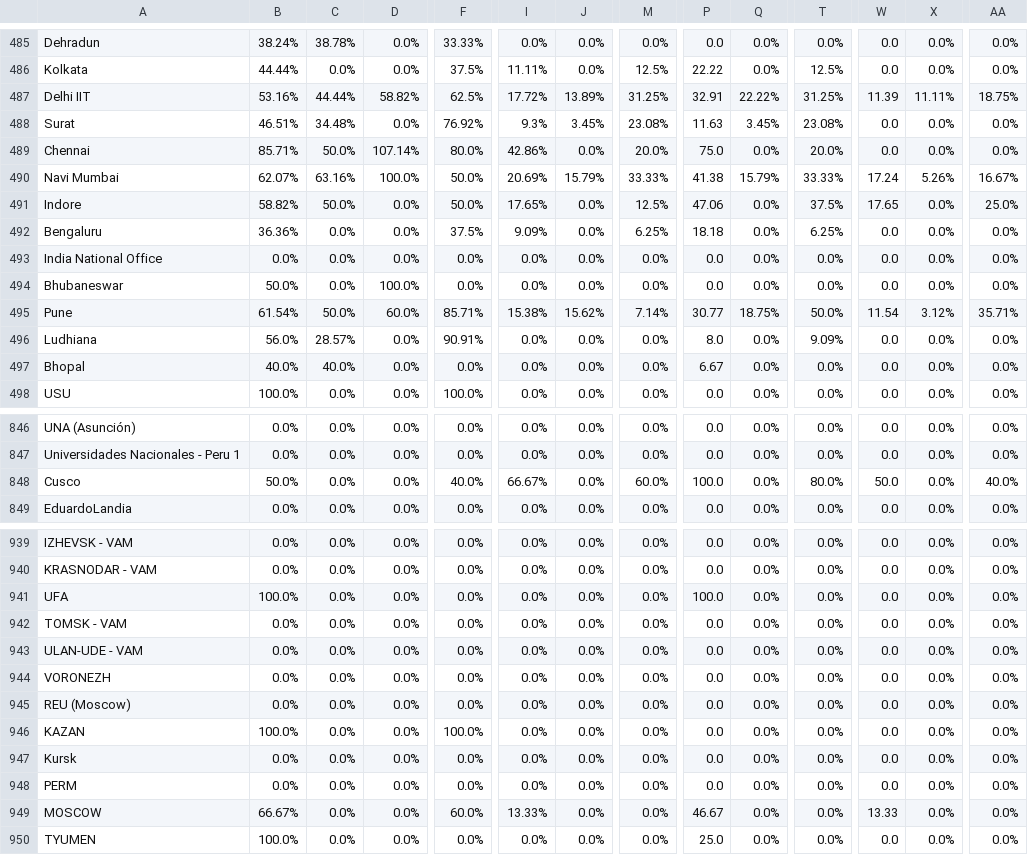
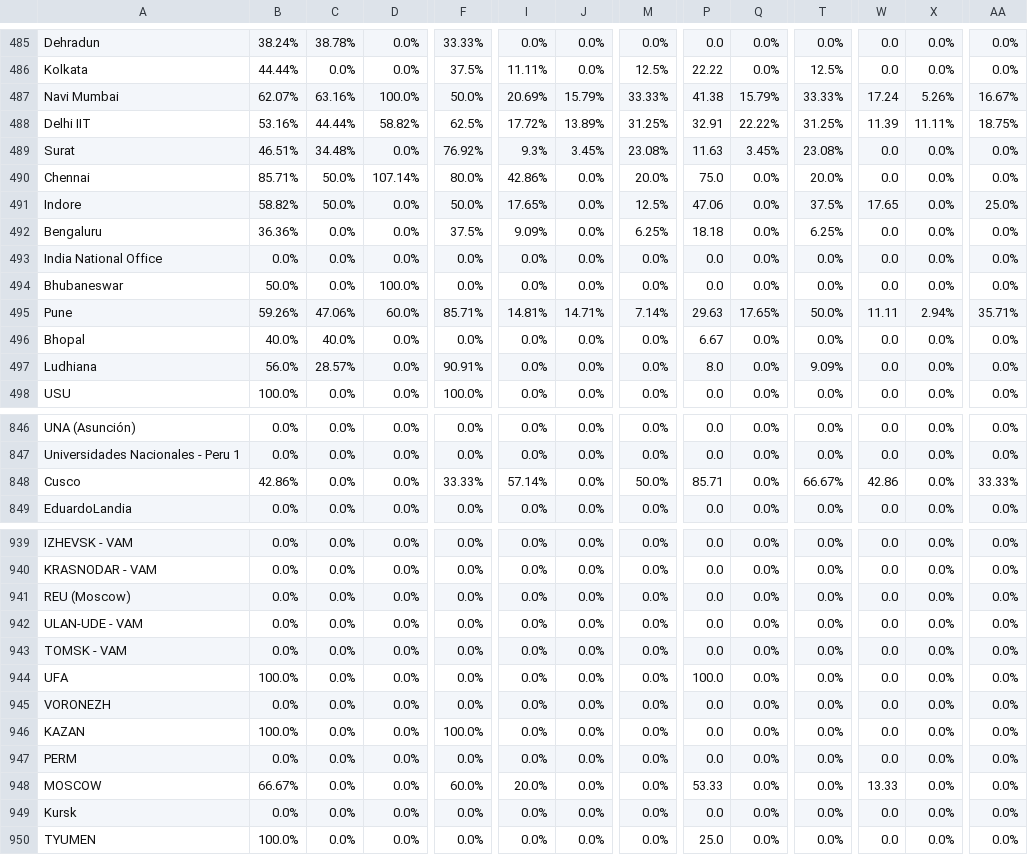
Before and after one commit to AIESEC-LK/data-pipeline, a CSV file: cr_accepted_df.csv, drawn as a sheet; only a part is shown, gaps mark what is left out; removed rows and columns are numbered as before the commit, all else as after; rows hold the shown columns only; the diff covers the shown part only; the diff names each change by its address in the sheet, - before the commit and + after, or states it on an @@ line.

```diff
--- a/cr_accepted_df.csv
+++ b/cr_accepted_df.csv
@@ row 490 moved to row 487: Navi Mumbai @@
-B495: 61.54%
+B495: 59.26%
-C495: 50.0%
+C495: 47.06%
-I495: 15.38%
+I495: 14.81%
-J495: 15.62%
+J495: 14.71%
-P495: 30.77
+P495: 29.63
-Q495: 18.75%
+Q495: 17.65%
-W495: 11.54
+W495: 11.11
-X495: 3.12%
+X495: 2.94%
@@ row 497 moved to row 496: Bhopal @@
-B848: 50.0%
+B848: 42.86%
-F848: 40.0%
+F848: 33.33%
-I848: 66.67%
+I848: 57.14%
-M848: 60.0%
+M848: 50.0%
-P848: 100.0
+P848: 85.71
-T848: 80.0%
+T848: 66.67%
-W848: 50.0
+W848: 42.86
-AA848: 40.0%
+AA848: 33.33%
@@ row 945 moved to row 941: REU (Moscow) @@
@@ row 943 moved to row 942: ULAN-UDE - VAM @@
@@ row 942 moved to row 943: TOMSK - VAM @@
@@ row 948 moved to row 947: PERM @@
+row 948: MOSCOW | 66.67% | 0.0% | 0.0% | 60.0% | 20.0% | 0.0% | 0.0% | 53.33 | 0.0% | 0.0% | 13.33 | 0.0% | 0.0%
-row 949: MOSCOW | 66.67% | 0.0% | 0.0% | 60.0% | 13.33% | 0.0% | 0.0% | 46.67 | 0.0% | 0.0% | 13.33 | 0.0% | 0.0%
```
Also changed, not shown: 68 moved rows and 32 edited cells elsewhere in this file, abs_df.csv, cr_applicant_df.csv, 3 other files.
